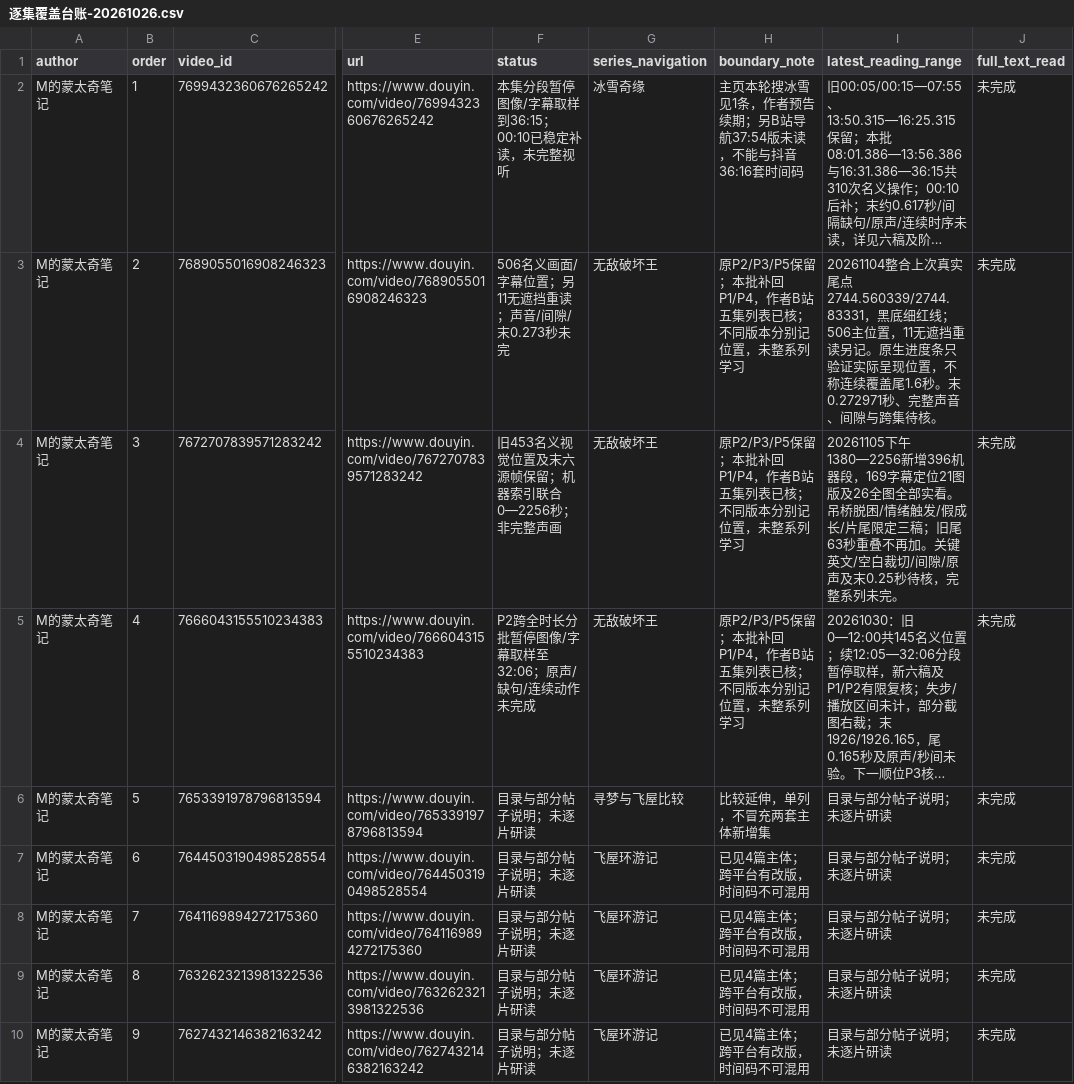
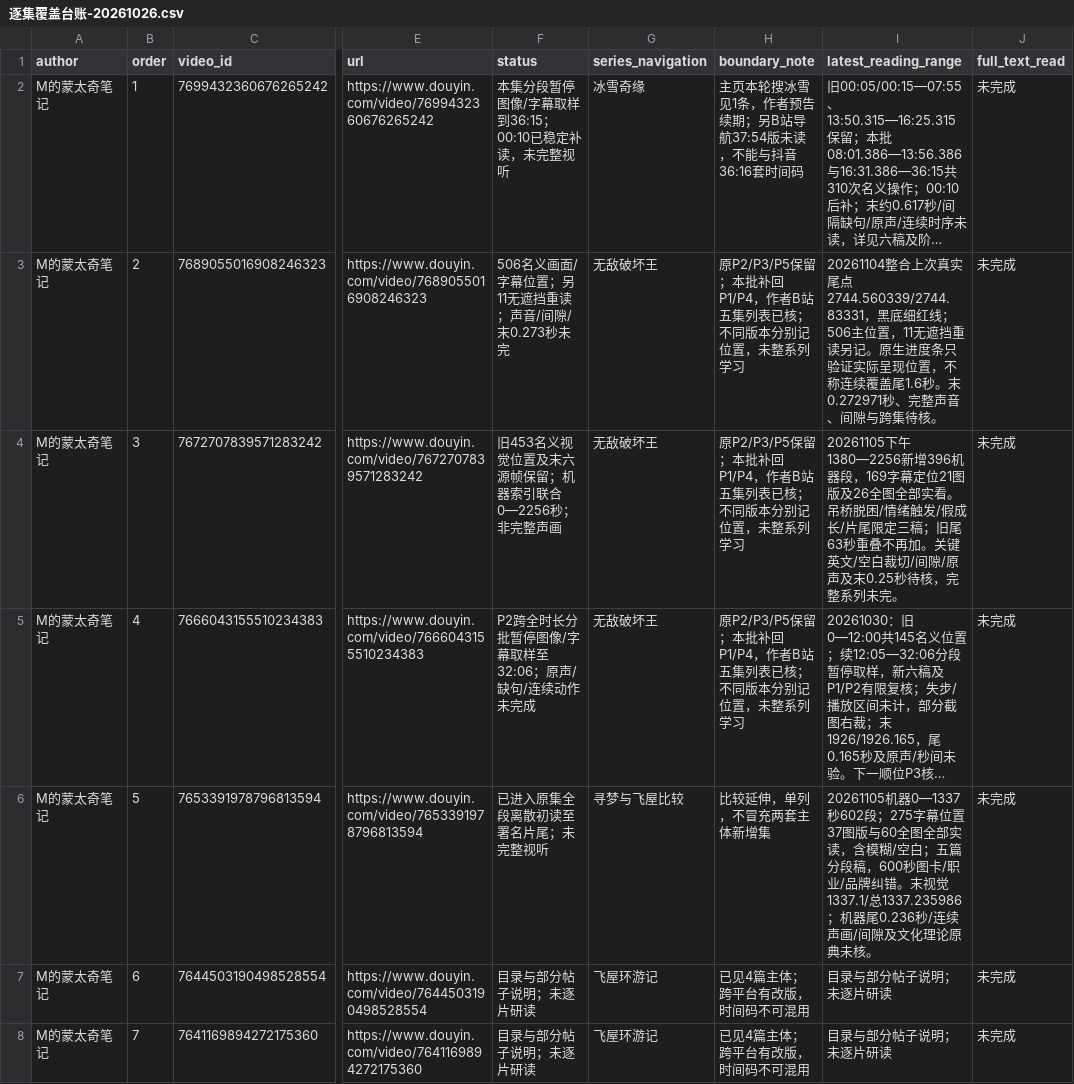
Before and after one commit to 8j-design/film-director-library, a CSV file: projects/director/导演表达/20261026-拉片与整体构思/逐集覆盖台账-20261026.csv, drawn as a sheet; only a part is shown, gaps mark what is left out; the shorter side is filled out with more unchanged rows; long unchanged cells end in …; the diff names each change by its address in the sheet, - before the commit and + after, or states it on an @@ line.

```diff
--- a/projects/director/导演表达/20261026-拉片与整体构思/逐集覆盖台账-20261026.csv
+++ b/projects/director/导演表达/20261026-拉片与整体构思/逐集覆盖台账-20261026.csv
-F6 (status): 目录与部分帖子说明；未逐片研读
+F6 (status): 已进入原集全段离散初读至署名片尾；未完整视听
-I6 (latest_reading_range): 目录与部分帖子说明；未逐片研读
+I6 (latest_reading_range): 20261105机器0—1337秒602段；275字幕位置37图版与60全图全部实读，含模糊/空白；五篇分段稿，600秒图卡/职业/品牌纠错。末视觉1337.1/总1337.235986；机器尾0.236秒/连续声画/间隙及文化理论原典未核。
```
Also changed, not shown: 13 other files.
